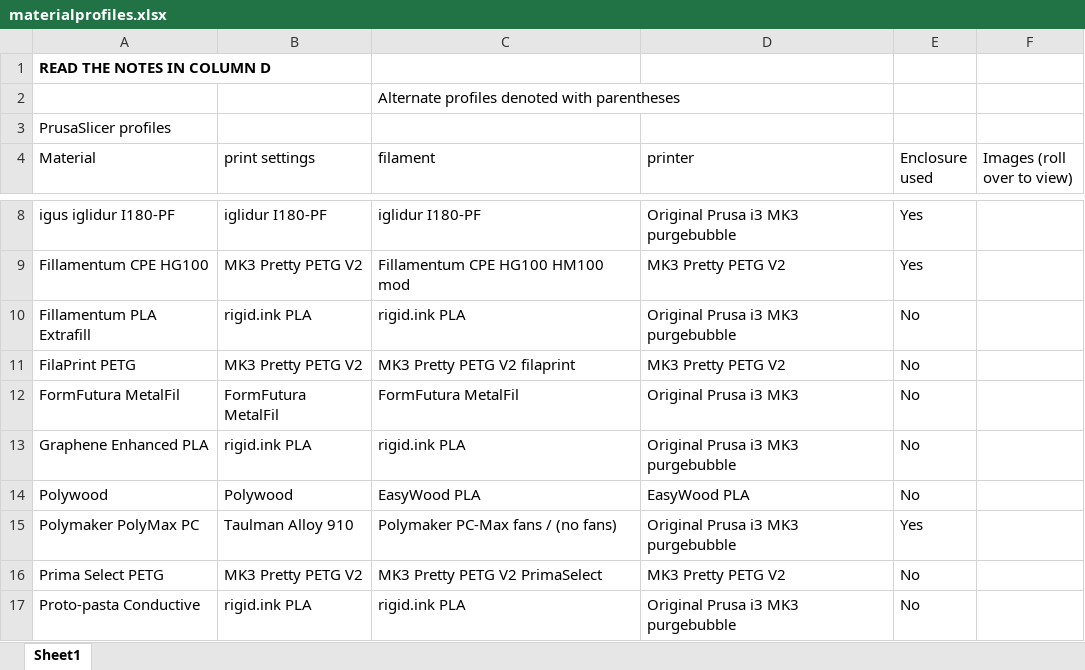
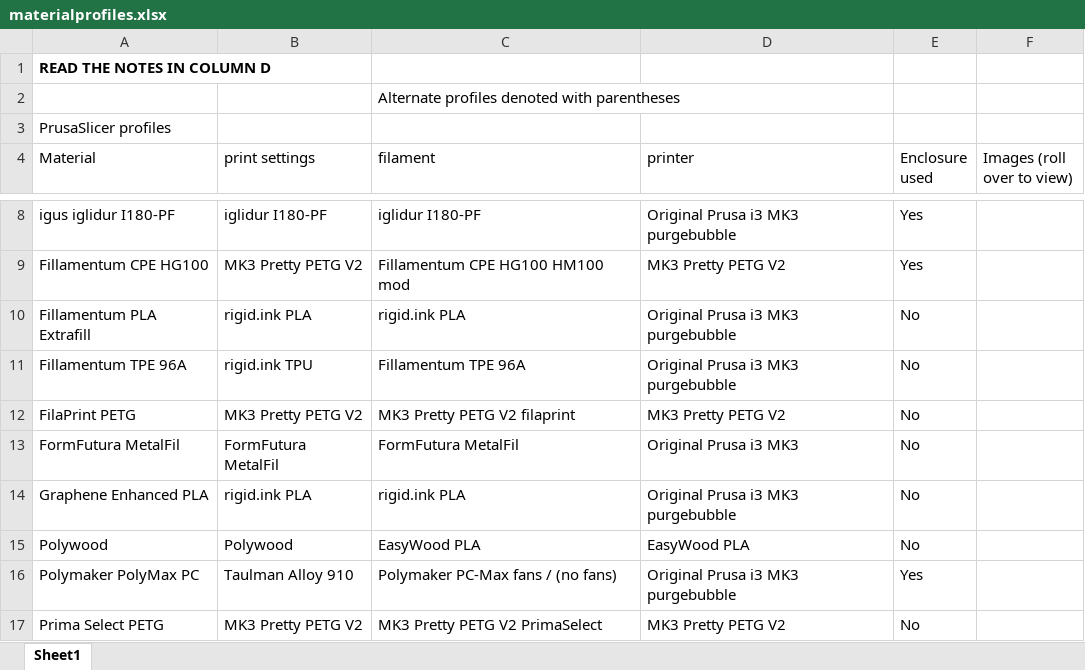
Before and after one commit to darraghbr/Prusa-MK3-Material-Profiles, an Excel workbook: materialprofiles.xlsx, sheet Sheet1, drawn as a sheet; only a part is shown, gaps mark what is left out; the shorter side is filled out with more unchanged rows; values as stored, in another font and other column widths than the file's, no borders; charts and pictures not drawn; the diff names each change by its address in the sheet, - before the commit and + after, or states it on an @@ line.

Commit message:
Uploaded Fillamentum TPE 96A profiles
Also updated the rigid.ink TPU printer profile to get a slower first layer speed.

```diff
--- a/materialprofiles.xlsx (sheet Sheet1)
+++ b/materialprofiles.xlsx (sheet Sheet1)
+row 11: Fillamentum TPE 96A | rigid.ink TPU | Fillamentum TPE 96A | Original Prusa i3 MK3 purgebubble | No
```
Also changed, not shown: charts or pictures, 2 other files.
